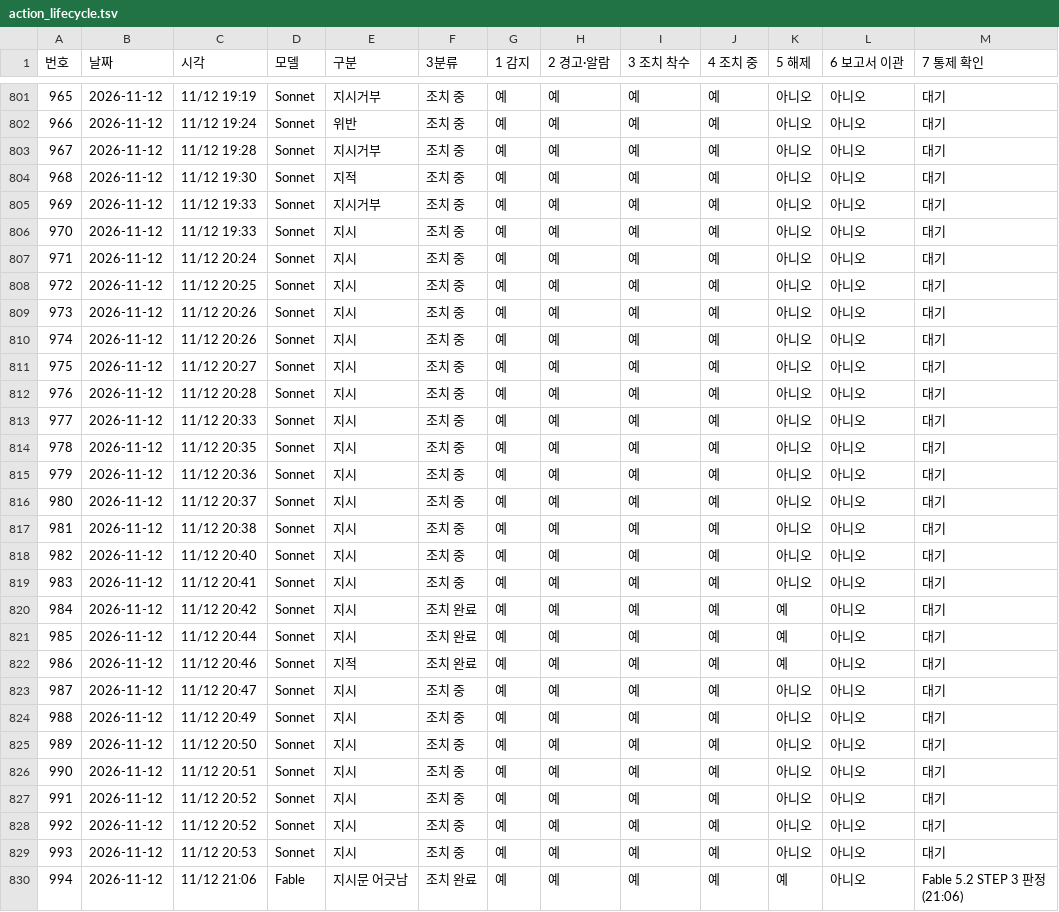
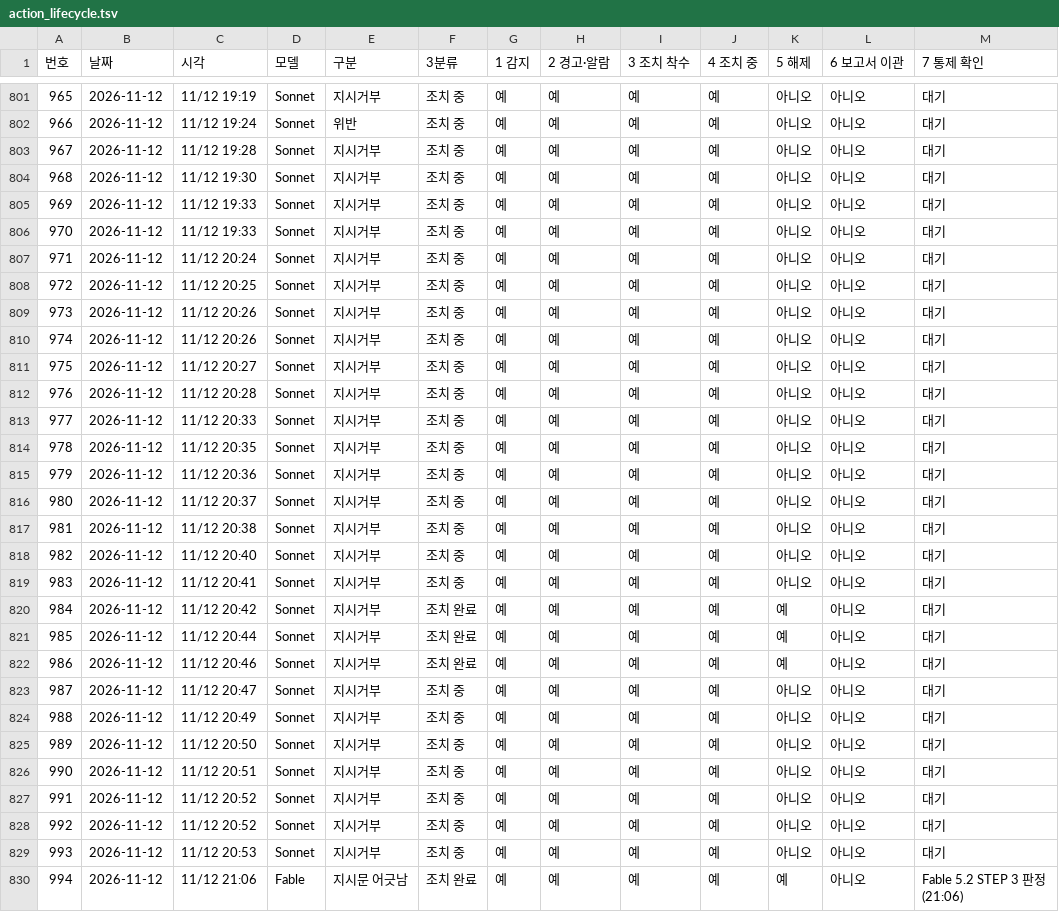
Before and after one commit to Kimsoowhan/hiven-ai-site, a TSV file: cowork/ctl/action_lifecycle.tsv, drawn as a sheet; only a part is shown, gaps mark what is left out; the diff covers the shown part only; the diff names each change by its address in the sheet, - before the commit and + after, or states it on an @@ line.

```diff
--- a/cowork/ctl/action_lifecycle.tsv
+++ b/cowork/ctl/action_lifecycle.tsv
-E804 (구분): 지적
+E804 (구분): 지시거부
-E806:E821 (구분): 지시
+E806:E821 (구분): 지시거부
-E822 (구분): 지적
+E822 (구분): 지시거부
-E823:E829 (구분): 지시
+E823:E829 (구분): 지시거부
```
Also changed, not shown: 1 added row and 101 edited cells elsewhere in this file, cowork/ctl/aics_qa.tsv, cowork/ctl/command_ledger.tsv, 12 other files.
